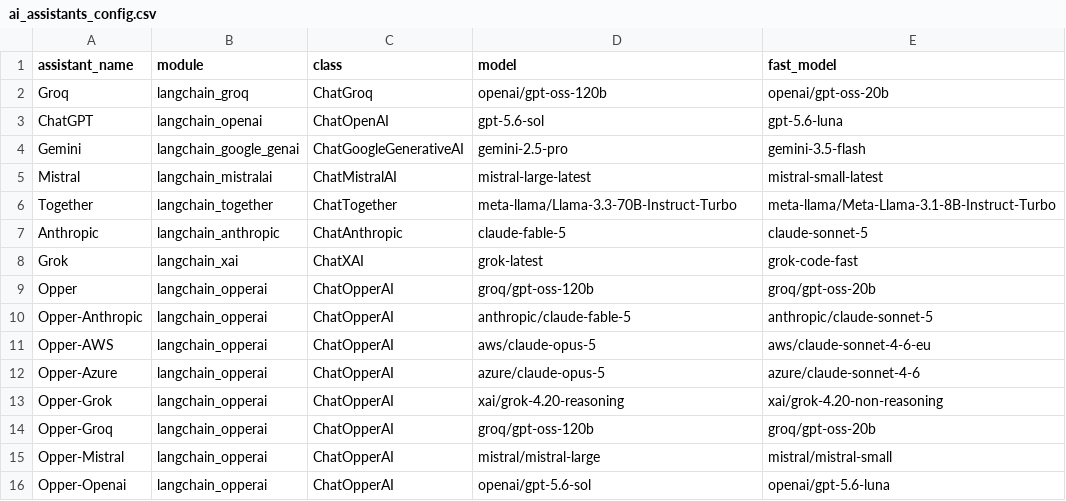
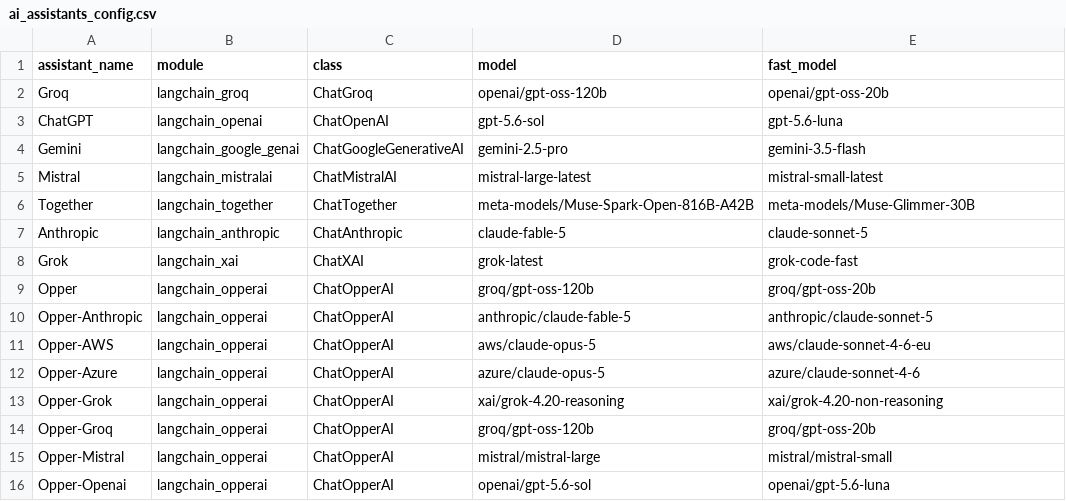
Before and after one commit to TsukiTsuKiss/llm-chat-system, a CSV file: ai_assistants_config.csv, drawn as a sheet.

```diff
--- a/ai_assistants_config.csv
+++ b/ai_assistants_config.csv
@@ -5,3 +5,3 @@ Gemini,langchain_google_genai,ChatGoogleGenerativeAI,gemini-2.5-pro,gemini-3.5-f
 Mistral,langchain_mistralai,ChatMistralAI,mistral-large-latest,mistral-small-latest
-Together,langchain_together,ChatTogether,meta-llama/Llama-3.3-70B-Instruct-Turbo,meta-llama/Meta-Llama-3.1-8B-Instruct-Turbo
+Together,langchain_together,ChatTogether,meta-models/Muse-Spark-Open-816B-A42B,meta-models/Muse-Glimmer-30B
 Anthropic,langchain_anthropic,ChatAnthropic,claude-fable-5,claude-sonnet-5
```
Also changed, not shown: 1 other file.
